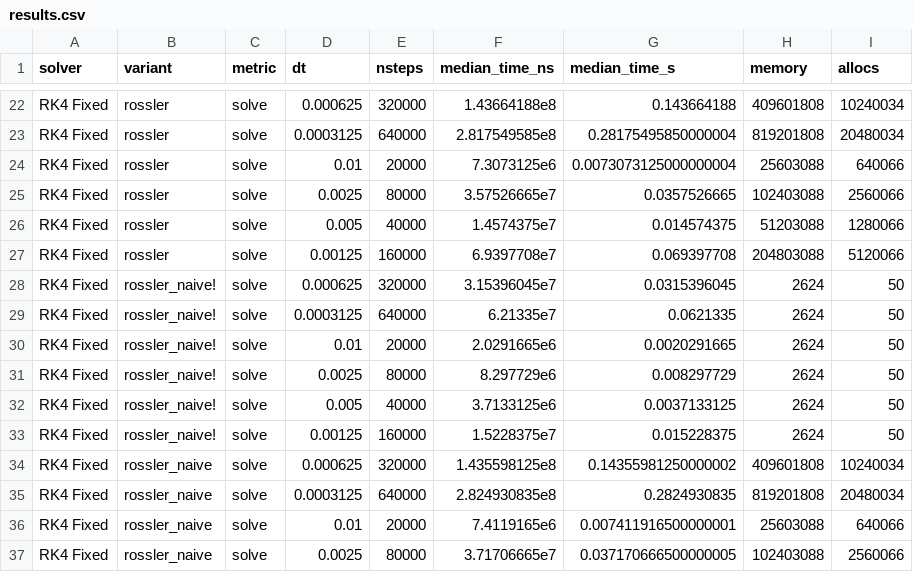
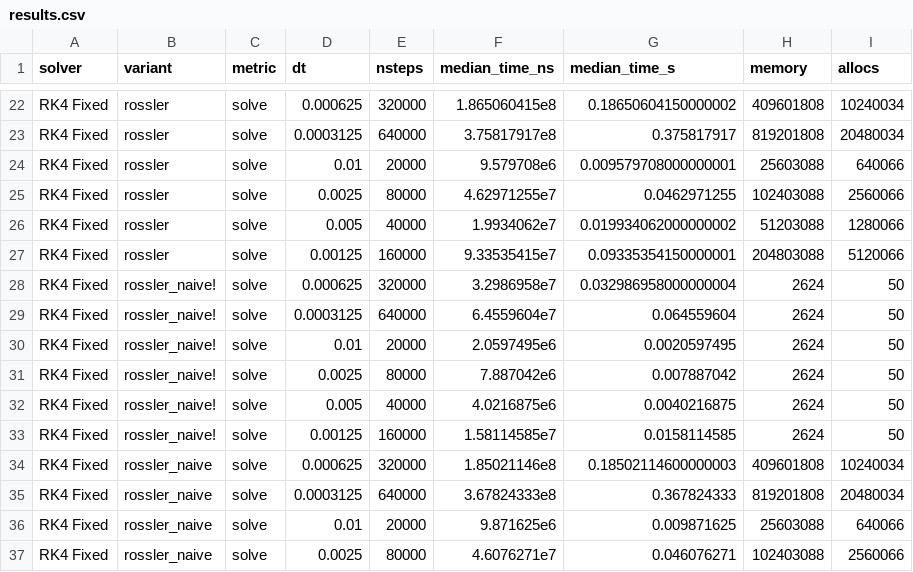
Before and after one commit to danphenderson/fast-julia, a CSV file: poster/results.csv, drawn as a sheet; only a part is shown, gaps mark what is left out; the diff covers the shown part only; the diff names each change by its address in the sheet, - before the commit and + after, or states it on an @@ line.

```diff
--- a/poster/results.csv
+++ b/poster/results.csv
-F22 (median_time_ns): 1.43664188e8
+F22 (median_time_ns): 1.865060415e8
-G22 (median_time_s): 0.143664188
+G22 (median_time_s): 0.18650604150000002
-F23 (median_time_ns): 2.817549585e8
+F23 (median_time_ns): 3.75817917e8
-G23 (median_time_s): 0.28175495850000004
+G23 (median_time_s): 0.375817917
-F24 (median_time_ns): 7.3073125e6
+F24 (median_time_ns): 9.579708e6
-G24 (median_time_s): 0.0073073125000000004
+G24 (median_time_s): 0.009579708000000001
-F25 (median_time_ns): 3.57526665e7
+F25 (median_time_ns): 4.62971255e7
-G25 (median_time_s): 0.0357526665
+G25 (median_time_s): 0.0462971255
-F26 (median_time_ns): 1.4574375e7
+F26 (median_time_ns): 1.9934062e7
-G26 (median_time_s): 0.014574375
+G26 (median_time_s): 0.019934062000000002
-F27 (median_time_ns): 6.9397708e7
+F27 (median_time_ns): 9.33535415e7
-G27 (median_time_s): 0.069397708
+G27 (median_time_s): 0.09335354150000001
-F28 (median_time_ns): 3.15396045e7
+F28 (median_time_ns): 3.2986958e7
-G28 (median_time_s): 0.0315396045
+G28 (median_time_s): 0.032986958000000004
-F29 (median_time_ns): 6.21335e7
+F29 (median_time_ns): 6.4559604e7
-G29 (median_time_s): 0.0621335
+G29 (median_time_s): 0.064559604
-F30 (median_time_ns): 2.0291665e6
+F30 (median_time_ns): 2.0597495e6
-G30 (median_time_s): 0.0020291665
+G30 (median_time_s): 0.0020597495
-F31 (median_time_ns): 8.297729e6
+F31 (median_time_ns): 7.887042e6
-G31 (median_time_s): 0.008297729
+G31 (median_time_s): 0.007887042
-F32 (median_time_ns): 3.7133125e6
+F32 (median_time_ns): 4.0216875e6
-G32 (median_time_s): 0.0037133125
+G32 (median_time_s): 0.0040216875
-F33 (median_time_ns): 1.5228375e7
+F33 (median_time_ns): 1.58114585e7
-G33 (median_time_s): 0.015228375
+G33 (median_time_s): 0.0158114585
-F34 (median_time_ns): 1.435598125e8
+F34 (median_time_ns): 1.85021146e8
-G34 (median_time_s): 0.14355981250000002
+G34 (median_time_s): 0.18502114600000003
-F35 (median_time_ns): 2.824930835e8
+F35 (median_time_ns): 3.67824333e8
-G35 (median_time_s): 0.2824930835
+G35 (median_time_s): 0.367824333
-F36 (median_time_ns): 7.4119165e6
+F36 (median_time_ns): 9.871625e6
-G36 (median_time_s): 0.007411916500000001
+G36 (median_time_s): 0.009871625
-F37 (median_time_ns): 3.71706665e7
+F37 (median_time_ns): 4.6076271e7
-G37 (median_time_s): 0.037170666500000005
+G37 (median_time_s): 0.046076271
```
Also changed, not shown: 72 edited cells elsewhere in this file, solve_benchmarks.csv, 14 other files.
